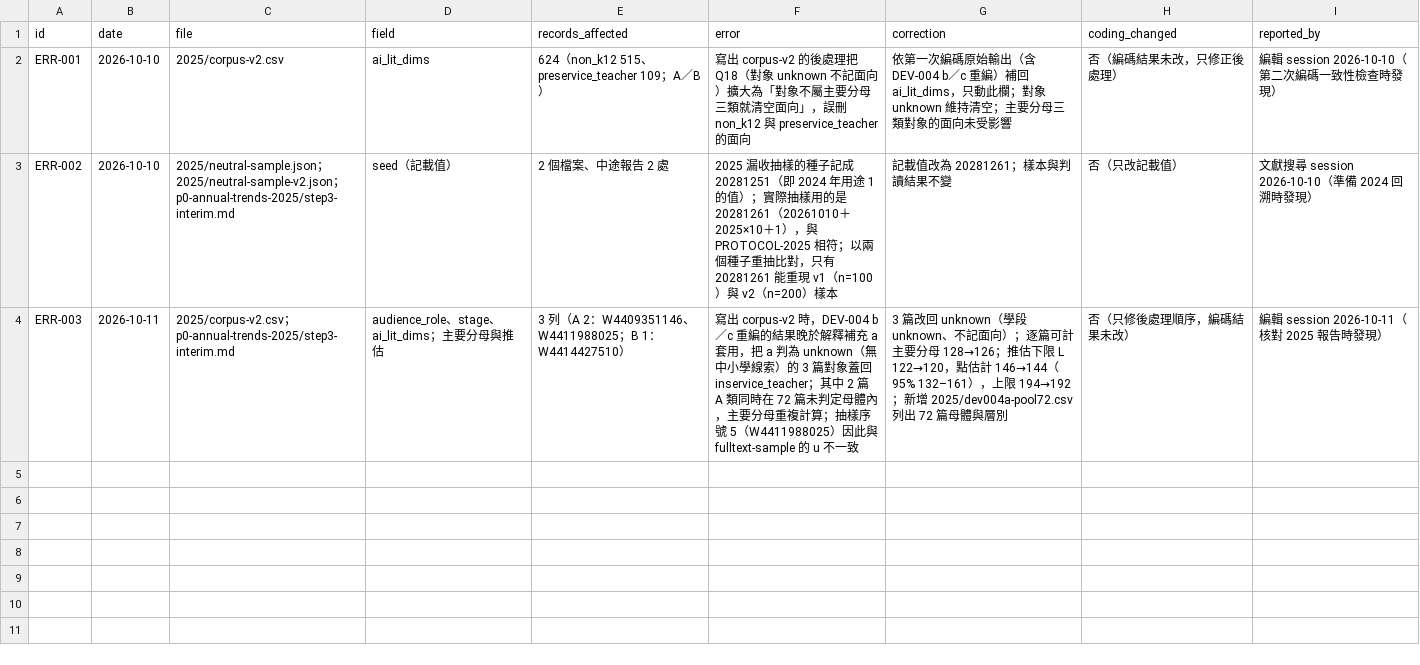
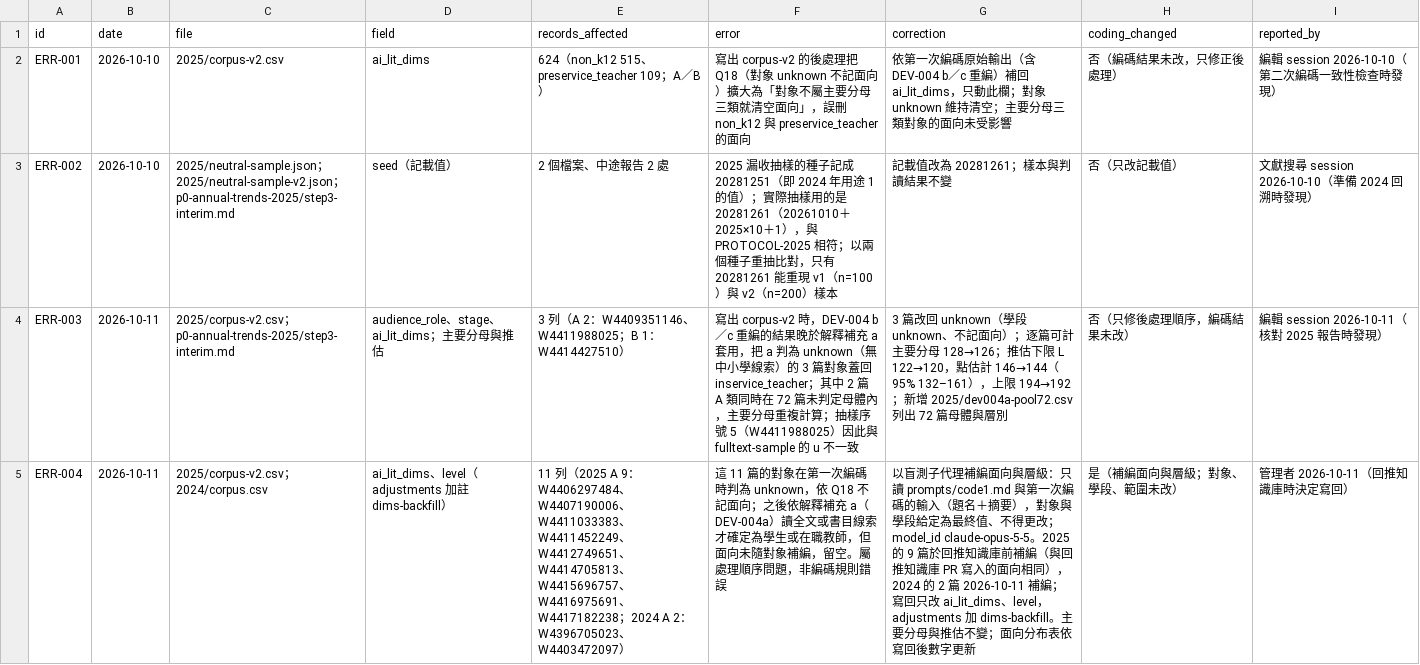
Before and after one commit to jhchenmooc/k12-ai-literacy-report, a CSV file: research/trend-corpus/ERRATA.csv, drawn as a sheet; the diff names each change by its address in the sheet, - before the commit and + after, or states it on an @@ line.

```diff
--- a/research/trend-corpus/ERRATA.csv
+++ b/research/trend-corpus/ERRATA.csv
+row 5: ERR-004 | 2026-10-11 | 2025/corpus-v2.csv；2024/corpus.csv | ai_lit_dims、level（adjustments 加註 dims-backfill） | 11 列（2025 A 9：W4406297484、W4407190006、W4411033383、W4411452249、W4412749651、W4414705813、W4415696757、W4416975691、W4417182238；2024 A 2：W4396705023、W4403472097） | 這 11 篇的對象在第一次編碼時判為 unknown，依 Q18 不記面向；之後依解釋補充 a（DEV-004a）讀全文或書目線索才確定為學生或在職教師，但面向未隨對象補編，留空。屬處理順序問題，非編碼規則錯誤 | 以盲測子代理補編面向與層級：只讀 prompts/code1.md 與第一次編碼的輸入（題名＋摘要），對象與學段給定為最終值、不得更改；model_id claude-opus-5-5。2025 的 9 篇於回推知識庫前補編（與回推知識庫 PR 寫入的面向相同），2024 的 2 篇 2026-10-11 補編；寫回只改 ai_lit_dims、level，adjustments 加 dims-backfill。主要分母與推估不變；面向分布表依寫回後數字更新 | 是（補編面向與層級；對象、學段、範圍未改） | 管理者 2026-10-11（回推知識庫時決定寫回）
```
Also changed, not shown: research/trend-corpus/2024/corpus.csv, 1 other file.
